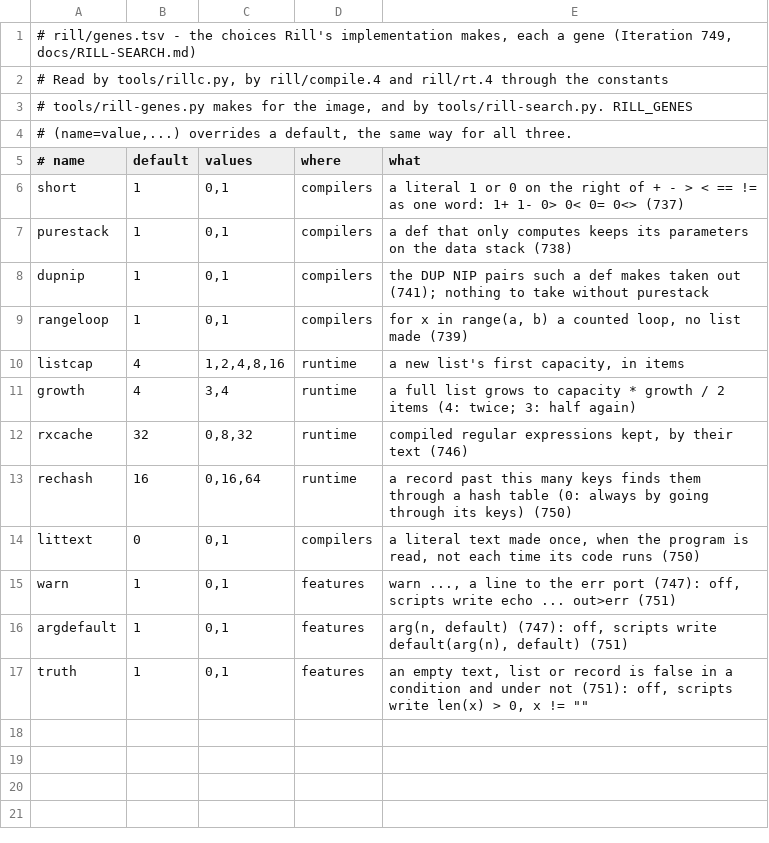
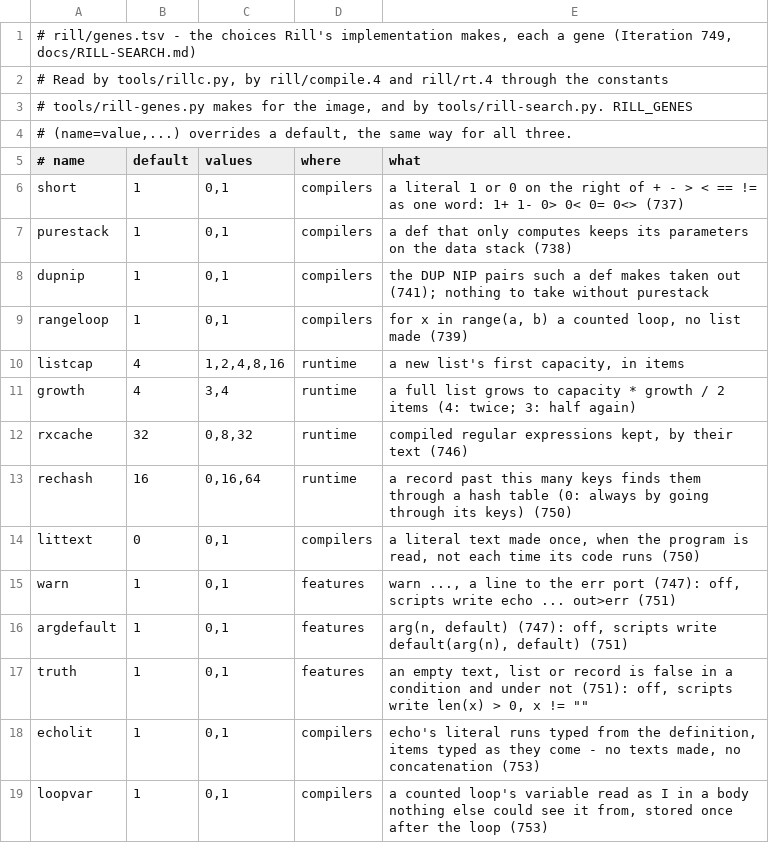
Before and after one commit to kt97679/relf, a TSV file: rill/genes.tsv, drawn as a sheet; the diff names each change by its address in the sheet, - before the commit and + after, or states it on an @@ line.

```diff
--- a/rill/genes.tsv
+++ b/rill/genes.tsv
+row 18: echolit | 1 | 0,1 | compilers | echo's literal runs typed from the definition, items typed as they come - no texts made, no concatenation (753)
+row 19: loopvar | 1 | 0,1 | compilers | a counted loop's variable read as I in a body nothing else could see it from, stored once after the loop (753)
```
Also changed, not shown: 6 other files.
